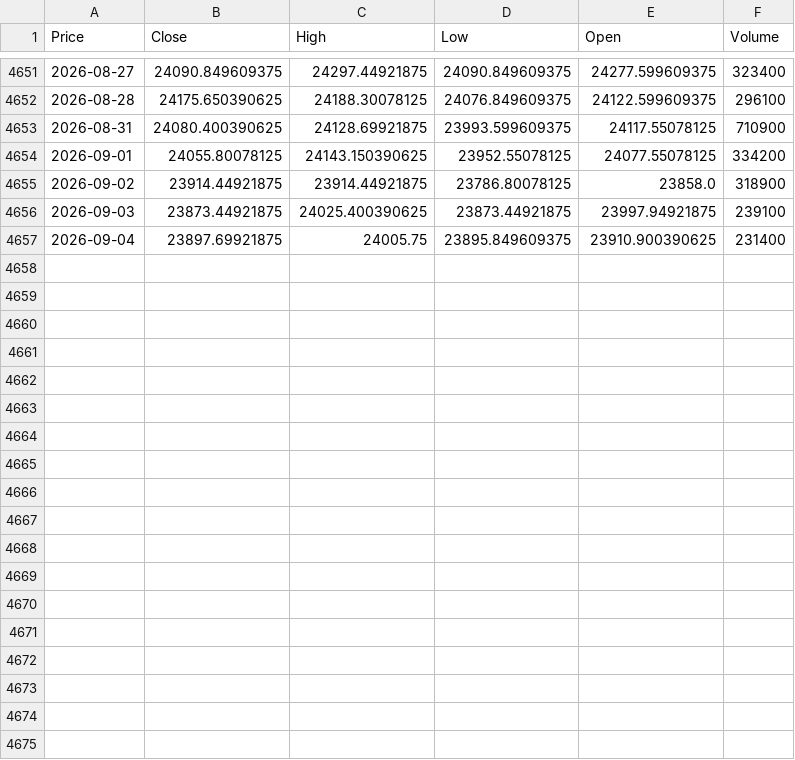
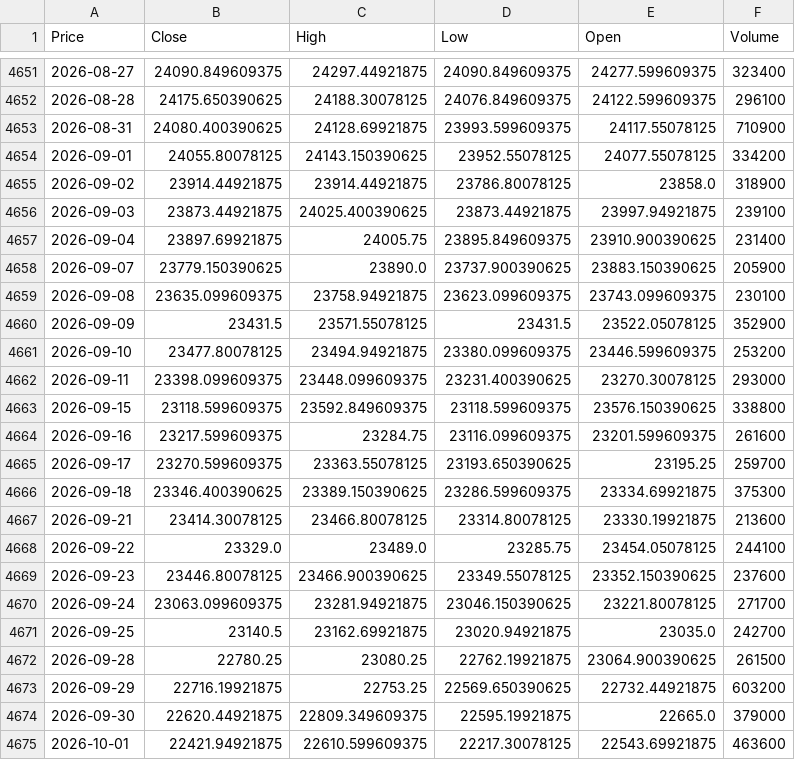
Before and after one commit to Abhi-Tech-Sys/market-intelligence-project, a CSV file: backend/data/raw/nifty50_yahoo_raw.csv, drawn as a sheet; only a part is shown, gaps mark what is left out; the diff names each change by its address in the sheet, - before the commit and + after, or states it on an @@ line.

```diff
--- a/backend/data/raw/nifty50_yahoo_raw.csv
+++ b/backend/data/raw/nifty50_yahoo_raw.csv
+row 4658: 2026-09-07 | 23779.150390625 | 23890.0 | 23737.900390625 | 23883.150390625 | 205900
+row 4659: 2026-09-08 | 23635.099609375 | 23758.94921875 | 23623.099609375 | 23743.099609375 | 230100
+row 4660: 2026-09-09 | 23431.5 | 23571.55078125 | 23431.5 | 23522.05078125 | 352900
+row 4661: 2026-09-10 | 23477.80078125 | 23494.94921875 | 23380.099609375 | 23446.599609375 | 253200
+row 4662: 2026-09-11 | 23398.099609375 | 23448.099609375 | 23231.400390625 | 23270.30078125 | 293000
+row 4663: 2026-09-15 | 23118.599609375 | 23592.849609375 | 23118.599609375 | 23576.150390625 | 338800
+row 4664: 2026-09-16 | 23217.599609375 | 23284.75 | 23116.099609375 | 23201.599609375 | 261600
+row 4665: 2026-09-17 | 23270.599609375 | 23363.55078125 | 23193.650390625 | 23195.25 | 259700
+row 4666: 2026-09-18 | 23346.400390625 | 23389.150390625 | 23286.599609375 | 23334.69921875 | 375300
+row 4667: 2026-09-21 | 23414.30078125 | 23466.80078125 | 23314.80078125 | 23330.19921875 | 213600
+row 4668: 2026-09-22 | 23329.0 | 23489.0 | 23285.75 | 23454.05078125 | 244100
+row 4669: 2026-09-23 | 23446.80078125 | 23466.900390625 | 23349.55078125 | 23352.150390625 | 237600
+row 4670: 2026-09-24 | 23063.099609375 | 23281.94921875 | 23046.150390625 | 23221.80078125 | 271700
+row 4671: 2026-09-25 | 23140.5 | 23162.69921875 | 23020.94921875 | 23035.0 | 242700
+row 4672: 2026-09-28 | 22780.25 | 23080.25 | 22762.19921875 | 23064.900390625 | 261500
+row 4673: 2026-09-29 | 22716.19921875 | 22753.25 | 22569.650390625 | 22732.44921875 | 603200
+row 4674: 2026-09-30 | 22620.44921875 | 22809.349609375 | 22595.19921875 | 22665.0 | 379000
+row 4675: 2026-10-01 | 22421.94921875 | 22610.599609375 | 22217.30078125 | 22543.69921875 | 463600
```
Also changed, not shown: backend/data/processed/nifty50_clean.csv, 14 other files.
